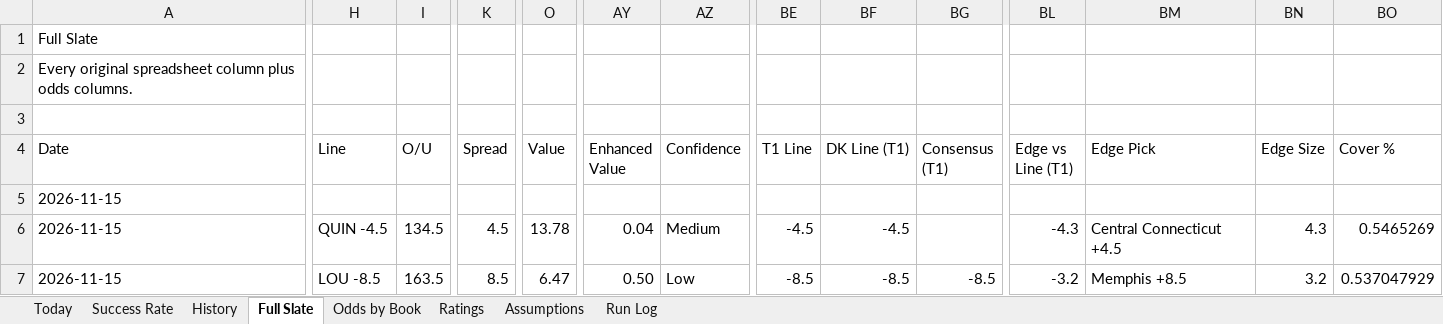
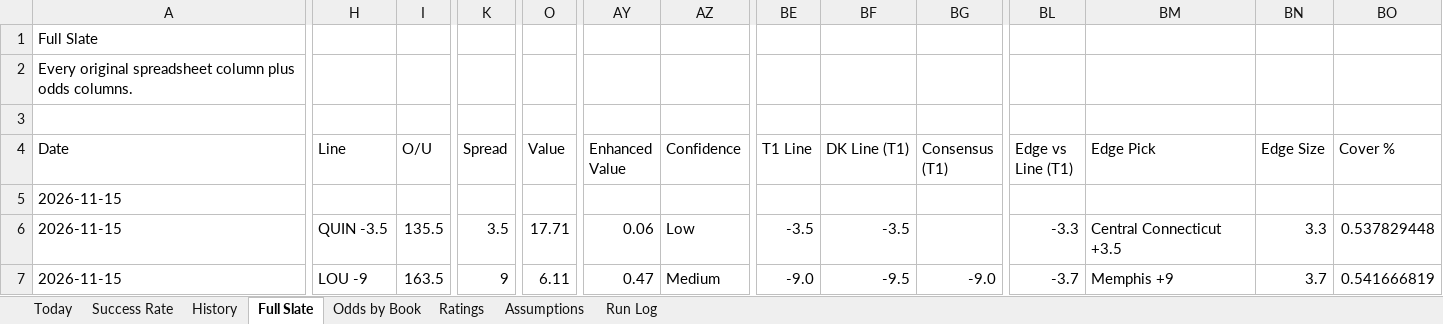
Before and after one commit to coltenmorris/ncaam-model, an Excel workbook: docs/NCAAM_Dashboard.xlsx, sheet Full Slate, drawn as a sheet; only a part is shown, gaps mark what is left out; values as stored, in another font and other column widths than the file's, no cell formats; the diff covers the shown part only; the diff names each change by its address in the sheet, - before the commit and + after, or states it on an @@ line.

```diff
--- a/docs/NCAAM_Dashboard.xlsx (sheet Full Slate)
+++ b/docs/NCAAM_Dashboard.xlsx (sheet Full Slate)
-H6 (Line): QUIN -4.5
+H6 (Line): QUIN -3.5
-I6 (O/U): 134.5
+I6 (O/U): 135.5
-K6 (Spread): 4.5
+K6 (Spread): 3.5
-O6 (Value): 13.78
+O6 (Value): 17.71
-AY6 (Enhanced Value): 0.04
+AY6 (Enhanced Value): 0.06
-AZ6 (Confidence): Medium
+AZ6 (Confidence): Low
-BE6 (T1 Line): -4.5
+BE6 (T1 Line): -3.5
-BF6 (DK Line (T1)): -4.5
+BF6 (DK Line (T1)): -3.5
-BL6 (Edge vs Line (T1)): -4.3
+BL6 (Edge vs Line (T1)): -3.3
-BM6 (Edge Pick): Central Connecticut +4.5
+BM6 (Edge Pick): Central Connecticut +3.5
-BN6 (Edge Size): 4.3
+BN6 (Edge Size): 3.3
-BO6 (Cover %): 0.5465269
+BO6 (Cover %): 0.537829448
-H7 (Line): LOU -8.5
+H7 (Line): LOU -9
-K7 (Spread): 8.5
+K7 (Spread): 9
-O7 (Value): 6.47
+O7 (Value): 6.11
-AY7 (Enhanced Value): 0.50
+AY7 (Enhanced Value): 0.47
-AZ7 (Confidence): Low
+AZ7 (Confidence): Medium
-BE7 (T1 Line): -8.5
+BE7 (T1 Line): -9.0
-BF7 (DK Line (T1)): -8.5
+BF7 (DK Line (T1)): -9.5
-BG7 (Consensus (T1)): -8.5
+BG7 (Consensus (T1)): -9.0
-BL7 (Edge vs Line (T1)): -3.2
+BL7 (Edge vs Line (T1)): -3.7
-BM7 (Edge Pick): Memphis +8.5
+BM7 (Edge Pick): Memphis +9
-BN7 (Edge Size): 3.2
+BN7 (Edge Size): 3.7
-BO7 (Cover %): 0.537047929
+BO7 (Cover %): 0.541666819
```
Also changed, not shown: 388 edited cells elsewhere in this sheet, sheet History, sheet Odds by Book, sheet Today, sheet Run Log, sheet Success Rate, sheet Ratings, cell formats, 6 other files.
